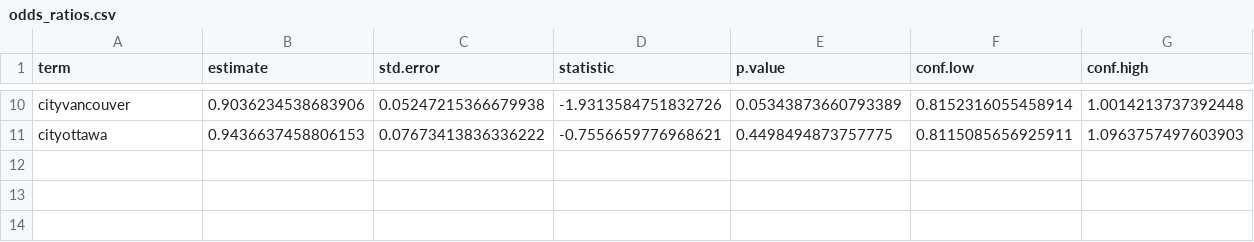
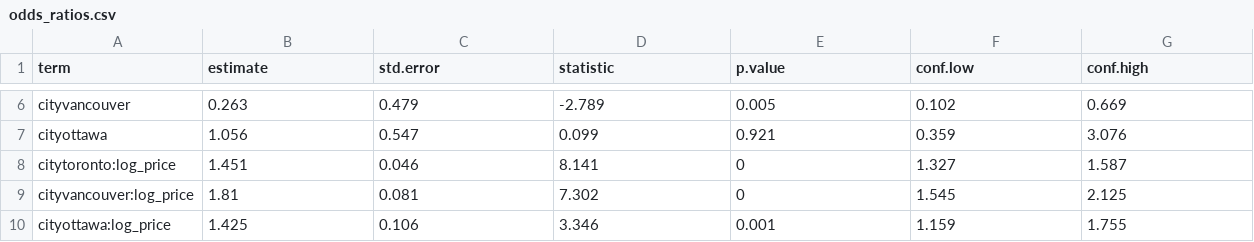
Before and after one commit to dmchxng448/Airbnb-Proj, a CSV file: output/tables/odds_ratios.csv, drawn as a sheet; only a part is shown, gaps mark what is left out; addresses are those after the commit; the diff covers the shown part only; the diff names each change by its address in the sheet, - before the commit and + after, or states it on an @@ line.

```diff
--- a/output/tables/odds_ratios.csv
+++ b/output/tables/odds_ratios.csv
-B6 (estimate): 0.9036234538683906
+B6 (estimate): 0.263
-C6 (std.error): 0.05247215366679938
+C6 (std.error): 0.479
-D6 (statistic): -1.9313584751832726
+D6 (statistic): -2.789
-E6 (p.value): 0.05343873660793389
+E6 (p.value): 0.005
-F6 (conf.low): 0.8152316055458914
+F6 (conf.low): 0.102
-G6 (conf.high): 1.0014213737392448
+G6 (conf.high): 0.669
-B7 (estimate): 0.9436637458806153
+B7 (estimate): 1.056
-C7 (std.error): 0.07673413836336222
+C7 (std.error): 0.547
-D7 (statistic): -0.7556659776968621
+D7 (statistic): 0.099
-E7 (p.value): 0.4498494873757775
+E7 (p.value): 0.921
-F7 (conf.low): 0.8115085656925911
+F7 (conf.low): 0.359
-G7 (conf.high): 1.0963757497603903
+G7 (conf.high): 3.076
+row 8: citytoronto:log_price | 1.451 | 0.046 | 8.141 | 0 | 1.327 | 1.587
+row 9: cityvancouver:log_price | 1.81 | 0.081 | 7.302 | 0 | 1.545 | 2.125
+row 10: cityottawa:log_price | 1.425 | 0.106 | 3.346 | 0.001 | 1.159 | 1.755
```
Also changed, not shown: 4 removed rows and 24 edited cells elsewhere in this file, 4 other files.
